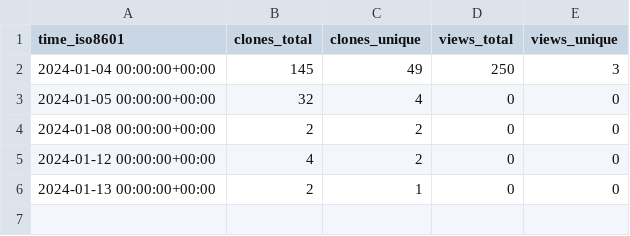
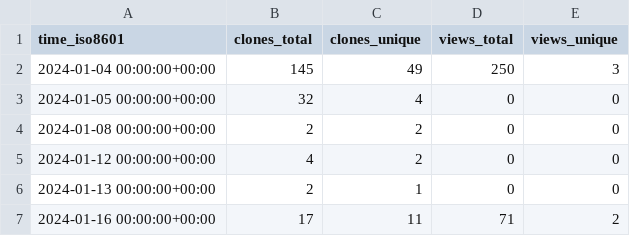
Before and after one commit to khulnasoft/repository-statistics, a CSV file: khulnasoft/reconpoint/ghrs-data/views_clones_aggregate.csv, drawn as a sheet.

```diff
--- a/khulnasoft/reconpoint/ghrs-data/views_clones_aggregate.csv
+++ b/khulnasoft/reconpoint/ghrs-data/views_clones_aggregate.csv
@@ -6 +6,2 @@ time_iso8601,clones_total,clones_unique,views_total,views_unique
 2024-01-13 00:00:00+00:00,2,1,0,0
+2024-01-16 00:00:00+00:00,17,11,71,2
```
Also changed, not shown: 1 other file.
